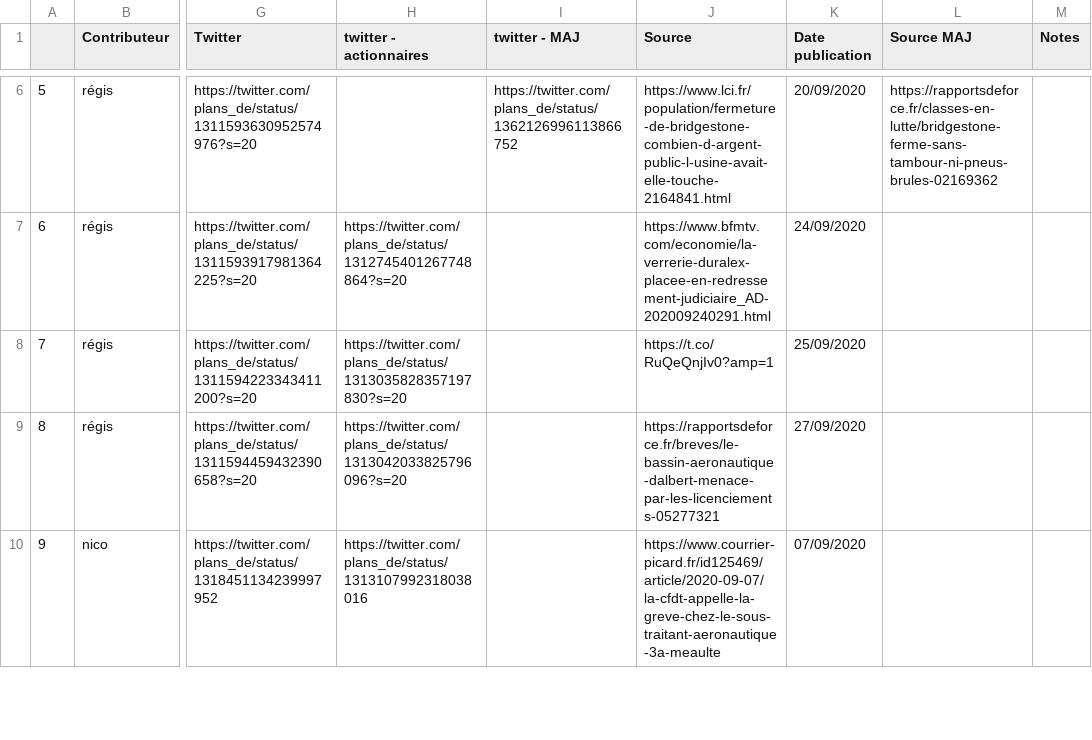
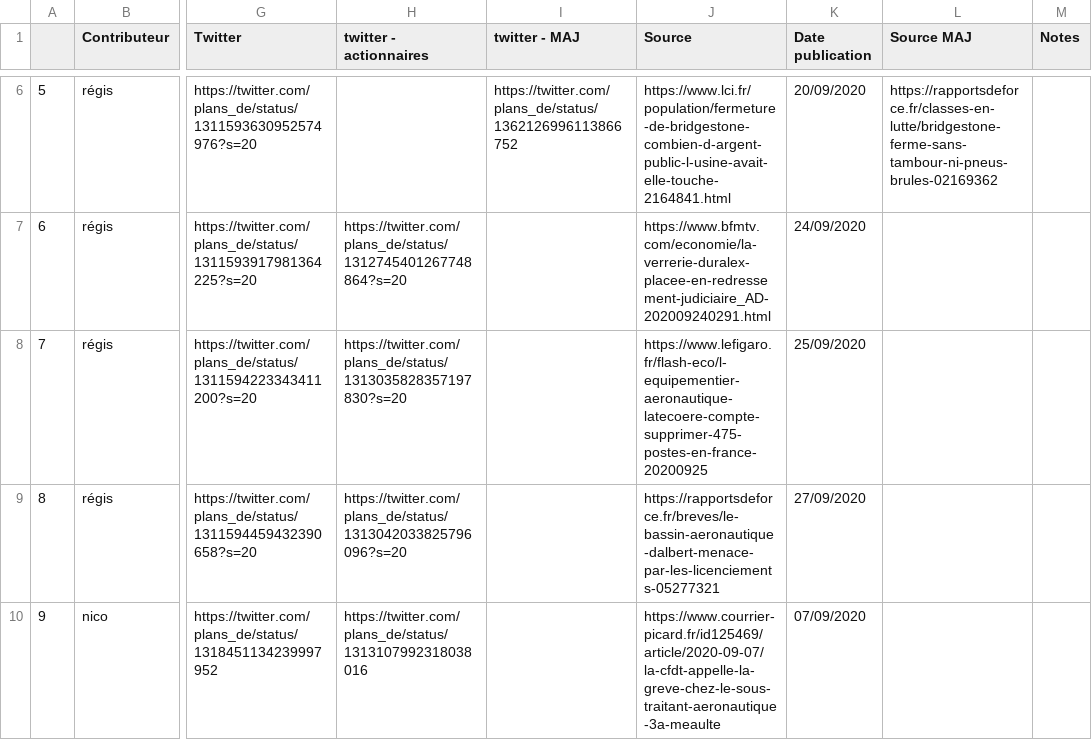
Before and after one commit to snahedis/plans_de, a CSV file: table.csv, drawn as a sheet; only a part is shown, gaps mark what is left out; the diff names each change by its address in the sheet, - before the commit and + after, or states it on an @@ line.

Commit message:
Update table.csv

```diff
--- a/table.csv
+++ b/table.csv
-J8 (Source): https://t.co/RuQeQnjIv0?amp=1
+J8 (Source): https://www.lefigaro.fr/flash-eco/l-equipementier-aeronautique-latecoere-compte-supprimer-475-postes-en-france-20200925
```
